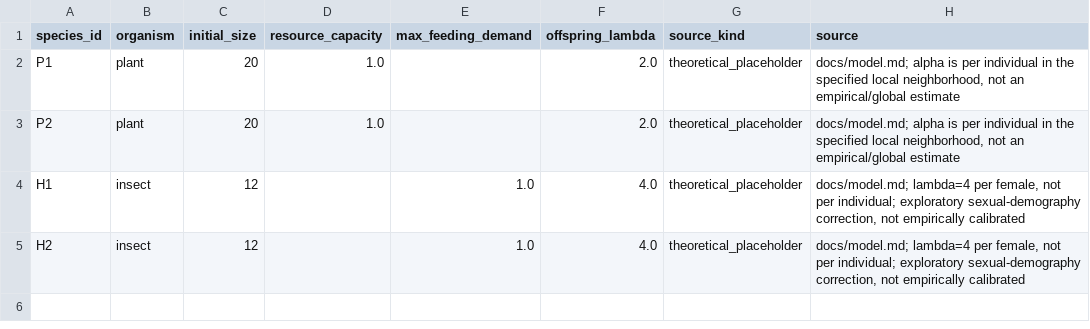
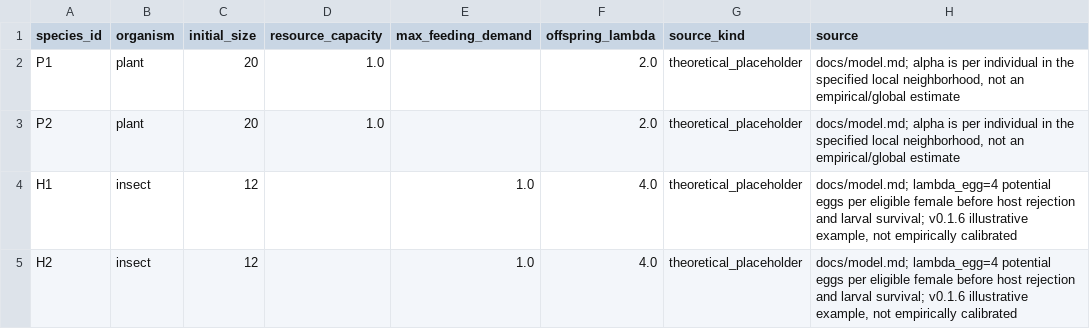
Before and after one commit to Amenyahui/EvoSim, a CSV file: evo_sim/models/plant_insect/inputs/v012/multi_species.csv, drawn as a sheet.

Commit message:
feat: release evoSim v0.1.6 with maternal host choice and larval recruitment
Separate adult mating and maternal oviposition from offspring feeding.
Use maternal A for per-egg host choice and each SLiM-generated larva's I
for shared-resource consumption and one survival draw. Retain SLiM 5.2,
slim-qtl-2, shared plant chemistry and maternal-only fecundity costs.

Track all births, including dead larvae, separately from recruited adults.
Add explicit oviposition IDs, natal-host backgrounds, biparental pedigrees,
birth/recruitment contribution ledgers and directed host-background flows.
Keep resource, recruitment and lagged parental-host network edges distinct;
do not infer new species or independent lineages from host labels.

Add independent saved-data auditing and stage-aware summaries, preserve
historical readers, and reject legacy lifecycle pipelines and analyses
when applied to v0.1.6. Synchronize plans, literature checks and model docs.

Validation: 55 test groups passed; 14 affected groups passed again after
the final lifecycle guard. Ruff checks and formatting passed for 71 files.
Four native SLiM two-generation runs passed independent audits and summaries
with zero resource overrun/balance error. Rehashed tampering was rejected;
historical v0.1.3 data remained auditable without modification.

```diff
--- a/evo_sim/models/plant_insect/inputs/v012/multi_species.csv
+++ b/evo_sim/models/plant_insect/inputs/v012/multi_species.csv
@@ -3,3 +3,3 @@ P1,plant,20,1.0,,2.0,theoretical_placeholder,"docs/model.md; alpha is per indivi
 P2,plant,20,1.0,,2.0,theoretical_placeholder,"docs/model.md; alpha is per individual in the specified local neighborhood, not an empirical/global estimate"
-H1,insect,12,,1.0,4.0,theoretical_placeholder,"docs/model.md; lambda=4 per female, not per individual; exploratory sexual-demography correction, not empirically calibrated"
-H2,insect,12,,1.0,4.0,theoretical_placeholder,"docs/model.md; lambda=4 per female, not per individual; exploratory sexual-demography correction, not empirically calibrated"
+H1,insect,12,,1.0,4.0,theoretical_placeholder,"docs/model.md; lambda_egg=4 potential eggs per eligible female before host rejection and larval survival; v0.1.6 illustrative example, not empirically calibrated"
+H2,insect,12,,1.0,4.0,theoretical_placeholder,"docs/model.md; lambda_egg=4 potential eggs per eligible female before host rejection and larval survival; v0.1.6 illustrative example, not empirically calibrated"
```
Also changed, not shown: evo_sim/models/plant_insect/inputs/species.csv, evo_sim/models/plant_insect/inputs/v012/mirror_species.csv, 39 other files.
